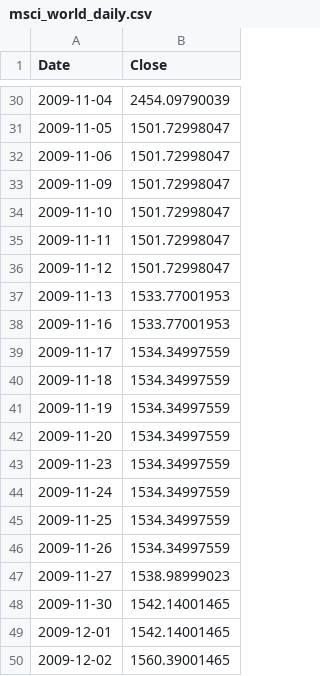
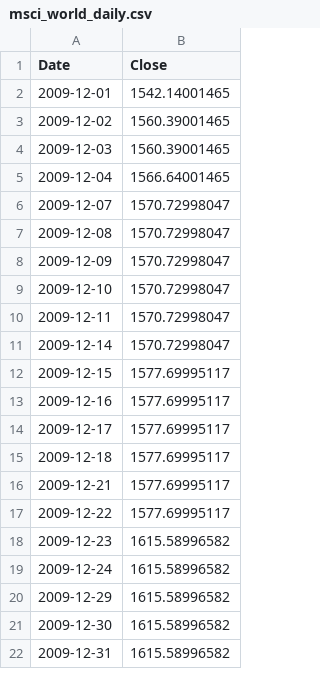
Before and after one commit to rkarim25/Strategy, a CSV file: msci_world_daily.csv, drawn as a sheet; only a part is shown, gaps mark what is left out; the shorter side is filled out with more unchanged rows; the diff covers the shown part only.

```diff
--- a/msci_world_daily.csv
+++ b/msci_world_daily.csv
@@ -30,20 +2 @@ Date,Close
-2009-11-04,2454.09790039
-2009-11-05,1501.72998047
-2009-11-06,1501.72998047
-2009-11-09,1501.72998047
-2009-11-10,1501.72998047
-2009-11-11,1501.72998047
-2009-11-12,1501.72998047
-2009-11-13,1533.77001953
-2009-11-16,1533.77001953
-2009-11-17,1534.34997559
-2009-11-18,1534.34997559
-2009-11-19,1534.34997559
-2009-11-20,1534.34997559
-2009-11-23,1534.34997559
-2009-11-24,1534.34997559
-2009-11-25,1534.34997559
-2009-11-26,1534.34997559
-2009-11-27,1538.98999023
-2009-11-30,1542.14001465
 2009-12-01,1542.14001465
```
Also changed, not shown: 28 removed rows elsewhere in this file, 18 other files.
